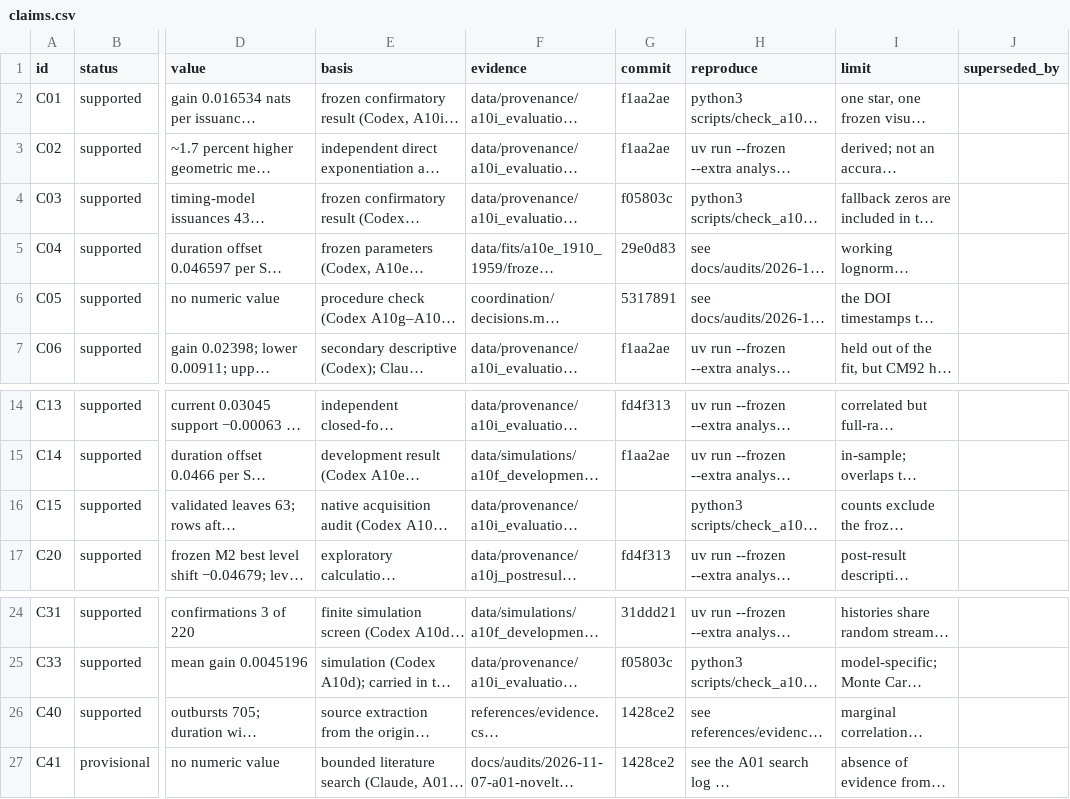
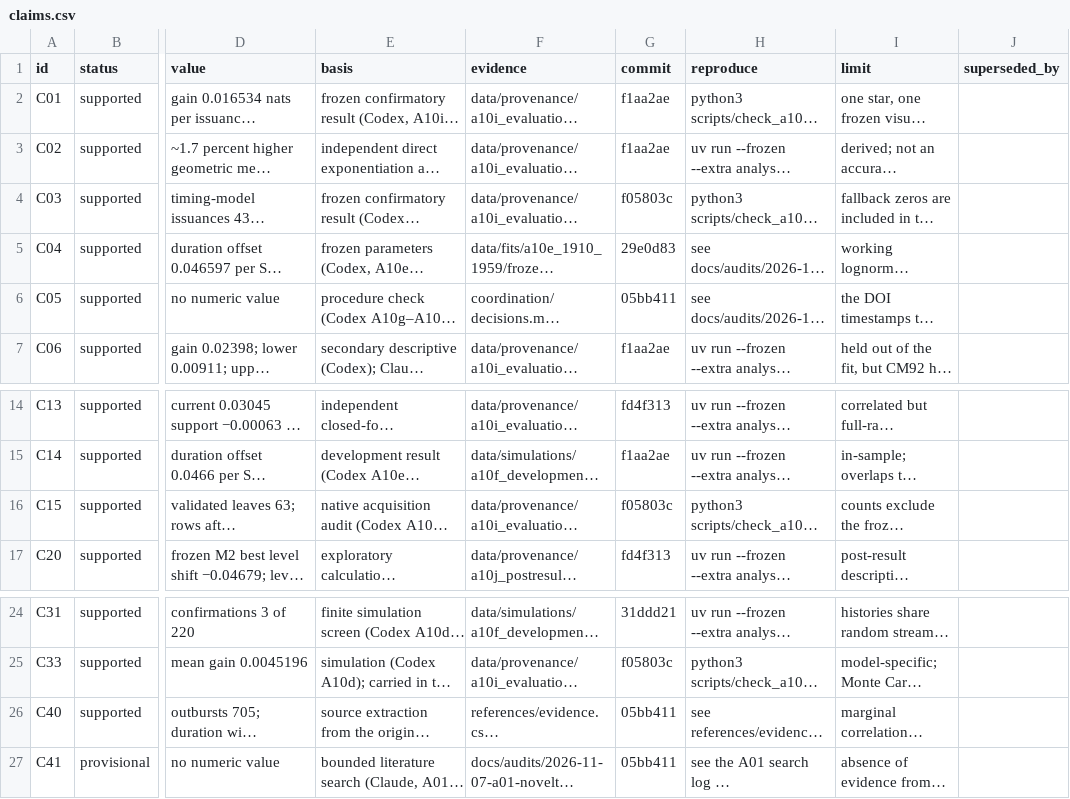
Before and after one commit to BWBrook/dwarf-nova-memory, a CSV file: manuscript/claims.csv, drawn as a sheet; only a part is shown, gaps mark what is left out; long unchanged cells end in …; the diff names each change by its address in the sheet, - before the commit and + after, or states it on an @@ line.

```diff
--- a/manuscript/claims.csv
+++ b/manuscript/claims.csv
-G6 (commit): 5317891
+G6 (commit): 05bb411
-G16 (commit): (empty)
+G16 (commit): f05803c
-G26:G27 (commit): 1428ce2
+G26:G27 (commit): 05bb411
```
Also changed, not shown: 6 other files.
